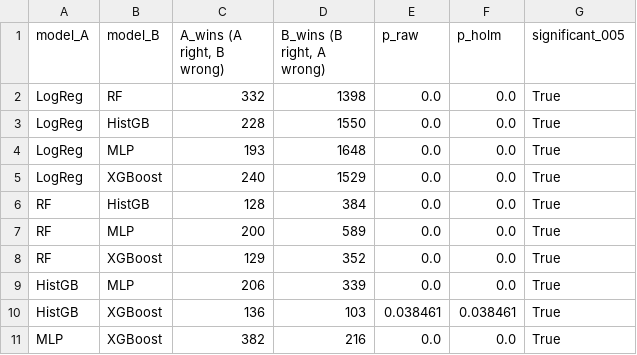
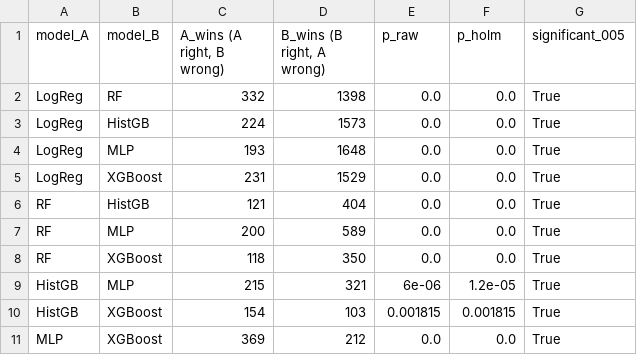
Before and after one commit to Fahmidaca/microgrid-dt, a CSV file: results/mcnemar_pairs.csv, drawn as a sheet.

```diff
--- a/results/mcnemar_pairs.csv
+++ b/results/mcnemar_pairs.csv
@@ -2,10 +2,10 @@ model_A,model_B,"A_wins (A right, B wrong)","B_wins (B right, A wrong)",p_raw,p_
 LogReg,RF,332,1398,0.0,0.0,True
-LogReg,HistGB,228,1550,0.0,0.0,True
+LogReg,HistGB,224,1573,0.0,0.0,True
 LogReg,MLP,193,1648,0.0,0.0,True
-LogReg,XGBoost,240,1529,0.0,0.0,True
-RF,HistGB,128,384,0.0,0.0,True
+LogReg,XGBoost,231,1529,0.0,0.0,True
+RF,HistGB,121,404,0.0,0.0,True
 RF,MLP,200,589,0.0,0.0,True
-RF,XGBoost,129,352,0.0,0.0,True
-HistGB,MLP,206,339,0.0,0.0,True
-HistGB,XGBoost,136,103,0.038461,0.038461,True
-MLP,XGBoost,382,216,0.0,0.0,True
+RF,XGBoost,118,350,0.0,0.0,True
+HistGB,MLP,215,321,6e-06,1.2e-05,True
+HistGB,XGBoost,154,103,0.001815,0.001815,True
+MLP,XGBoost,369,212,0.0,0.0,True
```
Also changed, not shown: results/compliance_per_seed.csv, results/compliance_summary.csv, 51 other files.
